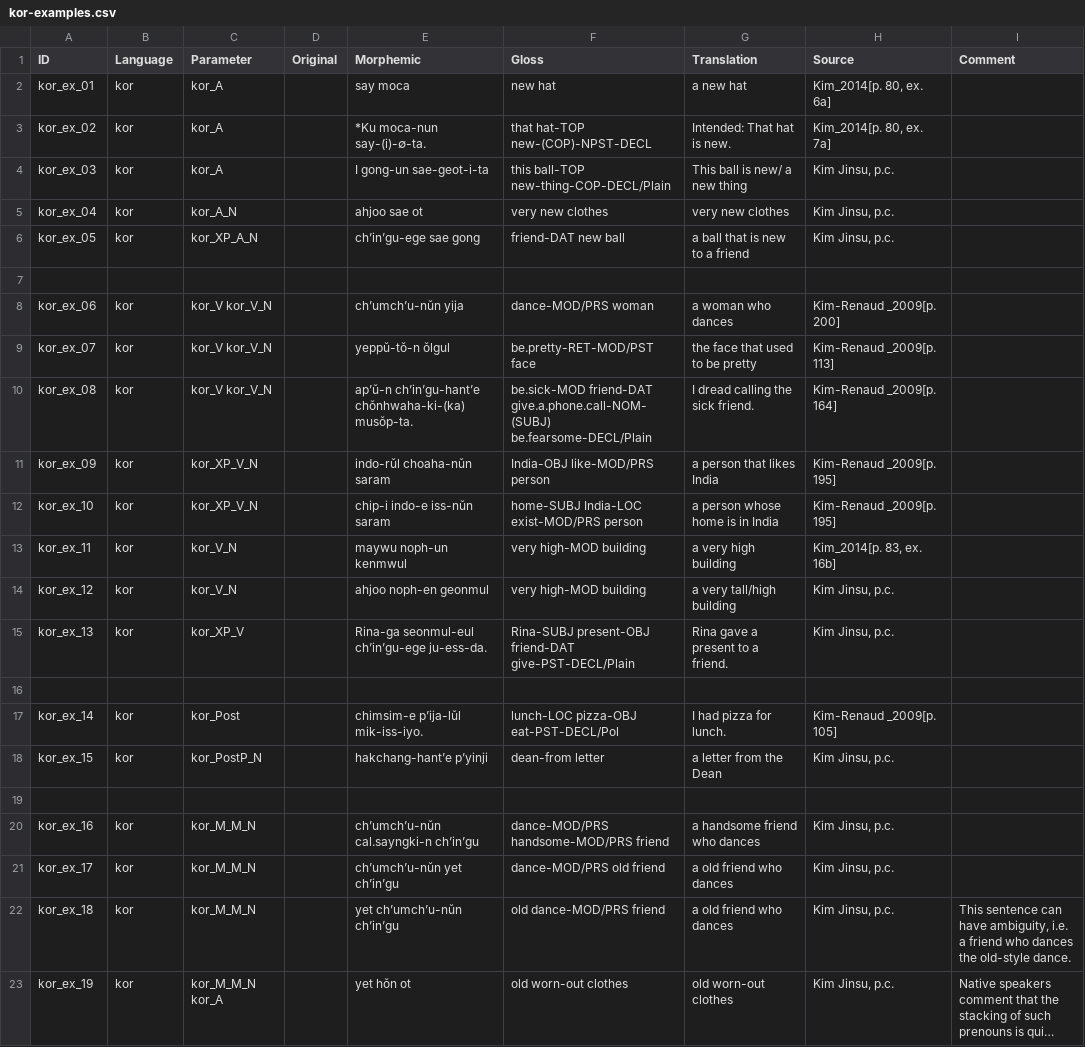
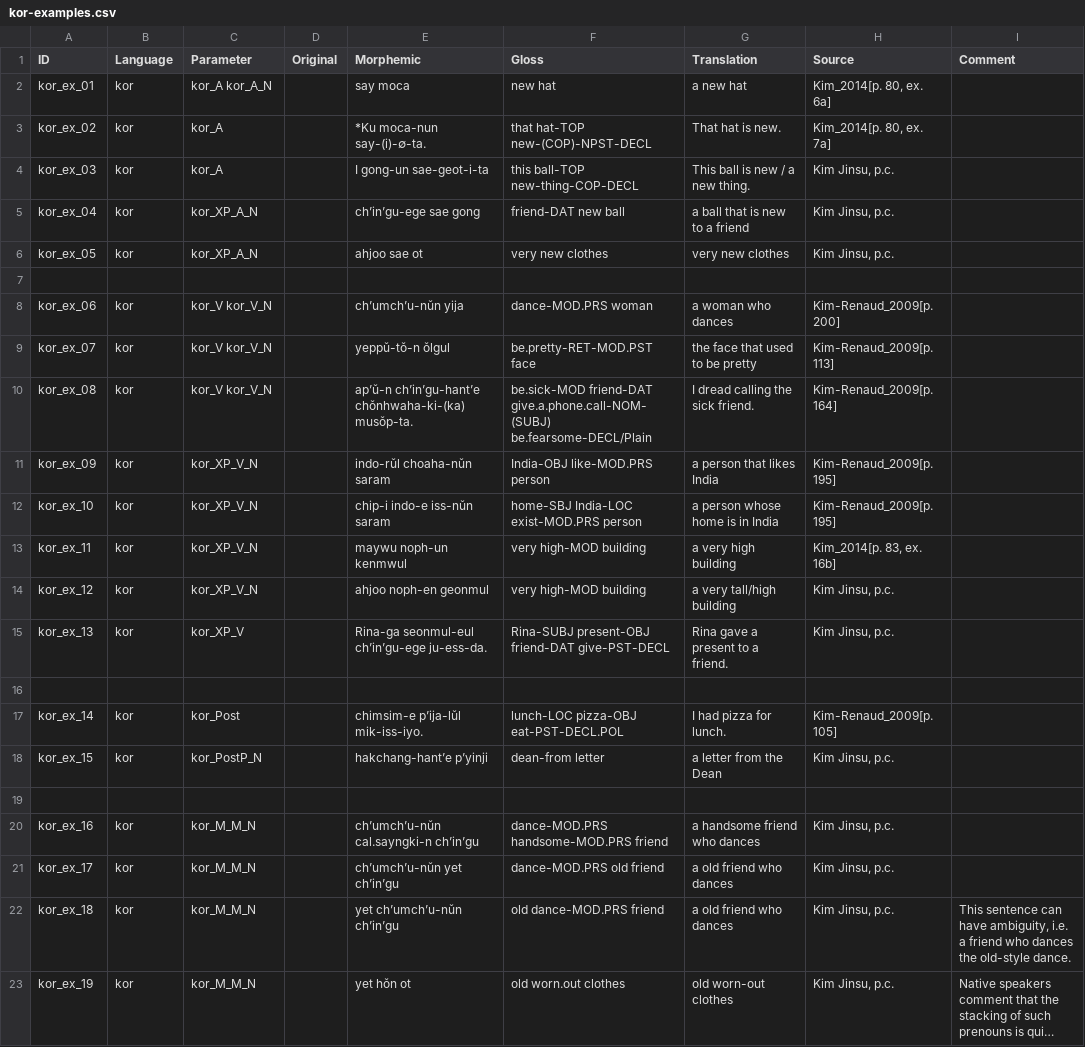
Before and after one commit to lxynk/nmdb-data, a CSV file: raw/kor-examples.csv, drawn as a sheet; long unchanged cells end in …; the diff names each change by its address in the sheet, - before the commit and + after, or states it on an @@ line.

Commit message:
Update kor-examples.csv

```diff
--- a/raw/kor-examples.csv
+++ b/raw/kor-examples.csv
-C2 (Parameter): kor_A
+C2 (Parameter): kor_A kor_A_N
-G3 (Translation): Intended: That hat is new.
+G3 (Translation): That hat is new.
-F4 (Gloss): this ball-TOP new-thing-COP-DECL/Plain
+F4 (Gloss): this ball-TOP new-thing-COP-DECL
-G4 (Translation): This ball is new/ a new thing
+G4 (Translation): This ball is new / a new thing.
-C5 (Parameter): kor_A_N
+C5 (Parameter): kor_XP_A_N
-E5 (Morphemic): ahjoo sae ot
+E5 (Morphemic): ch’in’gu-ege sae gong
-F5 (Gloss): very new clothes
+F5 (Gloss): friend-DAT new ball
-G5 (Translation): very new clothes
+G5 (Translation): a ball that is new to a friend
-E6 (Morphemic): ch’in’gu-ege sae gong
+E6 (Morphemic): ahjoo sae ot
-F6 (Gloss): friend-DAT new ball
+F6 (Gloss): very new clothes
-G6 (Translation): a ball that is new to a friend
+G6 (Translation): very new clothes
-F8 (Gloss): dance-MOD/PRS woman
+F8 (Gloss): dance-MOD.PRS woman
-H8 (Source): Kim-Renaud _2009[p. 200]
+H8 (Source): Kim-Renaud_2009[p. 200]
-F9 (Gloss): be.pretty-RET-MOD/PST face
+F9 (Gloss): be.pretty-RET-MOD.PST face
-H9 (Source): Kim-Renaud _2009[p. 113]
+H9 (Source): Kim-Renaud_2009[p. 113]
-H10 (Source): Kim-Renaud _2009[p. 164]
+H10 (Source): Kim-Renaud_2009[p. 164]
-F11 (Gloss): India-OBJ like-MOD/PRS person
+F11 (Gloss): India-OBJ like-MOD.PRS person
-H11:H12 (Source): Kim-Renaud _2009[p. 195]
+H11:H12 (Source): Kim-Renaud_2009[p. 195]
-F12 (Gloss): home-SUBJ India-LOC exist-MOD/PRS person
+F12 (Gloss): home-SBJ India-LOC exist-MOD.PRS person
-C13:C14 (Parameter): kor_V_N
+C13:C14 (Parameter): kor_XP_V_N
-F15 (Gloss): …present-OBJ friend-DAT give-PST-DECL/Plain
+F15 (Gloss): …present-OBJ friend-DAT give-PST-DECL
-F17 (Gloss): lunch-LOC pizza-OBJ eat-PST-DECL/Pol
+F17 (Gloss): lunch-LOC pizza-OBJ eat-PST-DECL.POL
-H17 (Source): Kim-Renaud _2009[p. 105]
+H17 (Source): Kim-Renaud_2009[p. 105]
-F20 (Gloss): dance-MOD/PRS handsome-MOD/PRS friend
+F20 (Gloss): dance-MOD.PRS handsome-MOD.PRS friend
-F21 (Gloss): dance-MOD/PRS old friend
+F21 (Gloss): dance-MOD.PRS old friend
-F22 (Gloss): old dance-MOD/PRS friend
+F22 (Gloss): old dance-MOD.PRS friend
-C23 (Parameter): kor_M_M_N kor_A
+C23 (Parameter): kor_M_M_N
-F23 (Gloss): old worn-out clothes
+F23 (Gloss): old worn.out clothes
```
